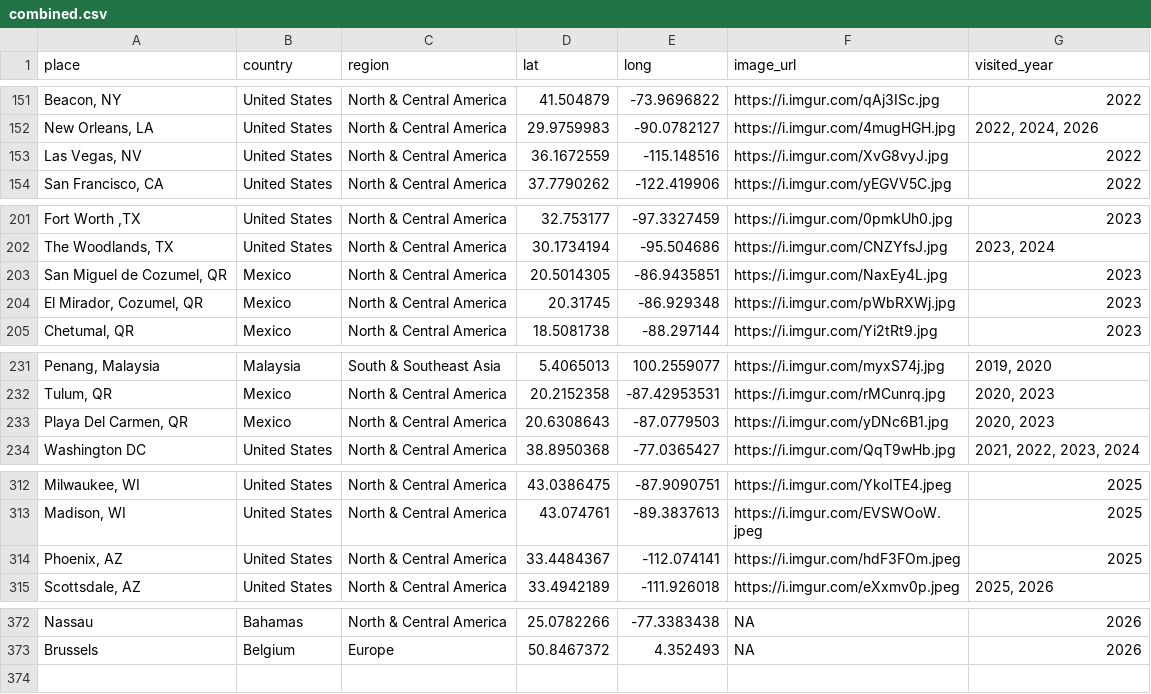
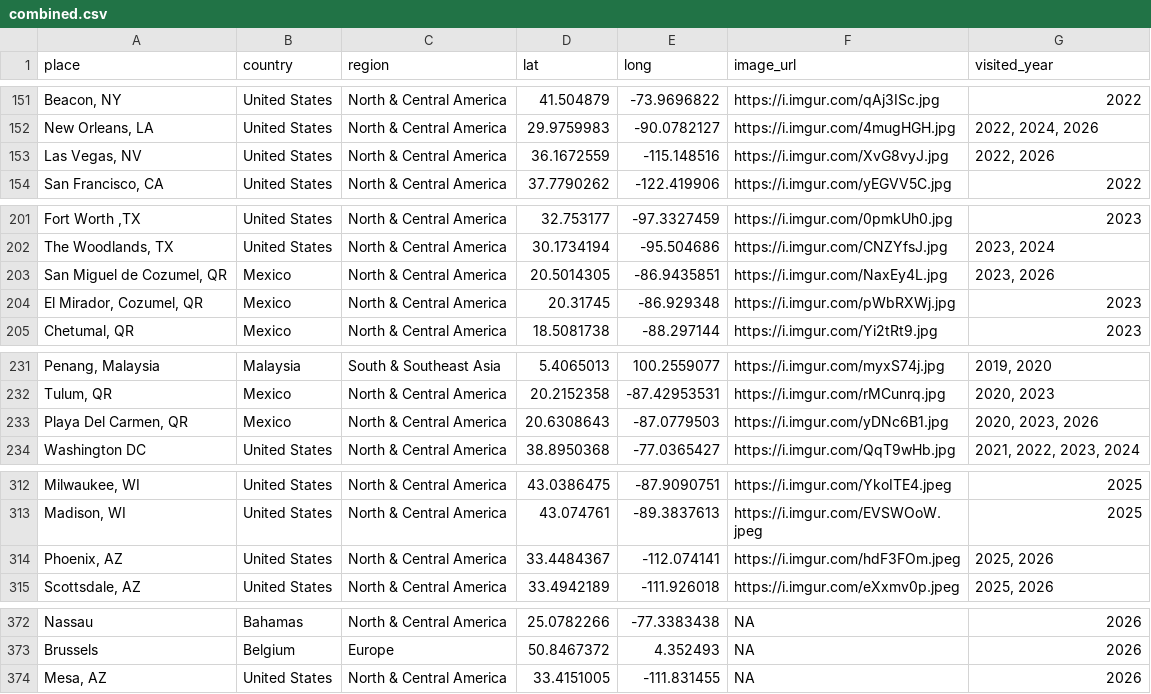
Before and after one commit to liamtk/liamtk.github.io, a CSV file: pages/pages-assets/places/combined.csv, drawn as a sheet; only a part is shown, gaps mark what is left out; the diff names each change by its address in the sheet, - before the commit and + after, or states it on an @@ line.

```diff
--- a/pages/pages-assets/places/combined.csv
+++ b/pages/pages-assets/places/combined.csv
-G153 (visited_year): 2022
+G153 (visited_year): 2022, 2026
-G203 (visited_year): 2023
+G203 (visited_year): 2023, 2026
-G233 (visited_year): 2020, 2023
+G233 (visited_year): 2020, 2023, 2026
-G314 (visited_year): 2025
+G314 (visited_year): 2025, 2026
+row 374: Mesa, AZ | United States | North & Central America | 33.4151005 | -111.831455 | NA | 2026
```
Also changed, not shown: 1 other file.
